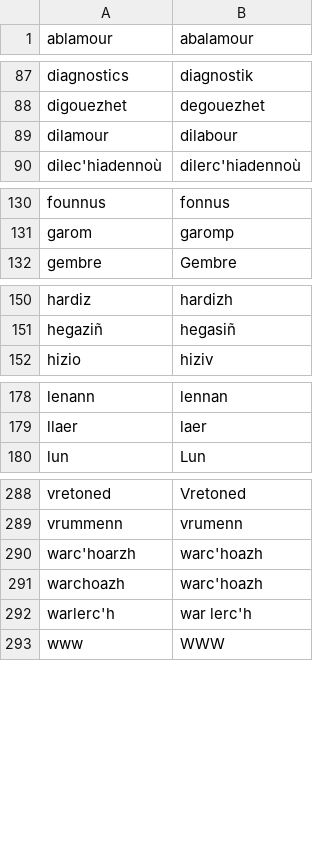
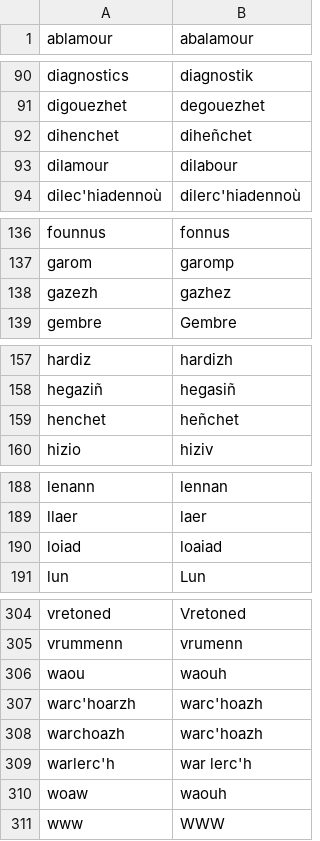
Before and after one commit to gweltou/ostilhou, a TSV file: ostilhou/dicts/corrected_tokens.tsv, drawn as a sheet; only a part is shown, gaps mark what is left out; the diff covers the shown part only.

```diff
--- a/ostilhou/dicts/corrected_tokens.tsv
+++ b/ostilhou/dicts/corrected_tokens.tsv
@@ -88,2 +91,3 @@ diagnostics	diagnostik
 digouezhet	degouezhet
+dihenchet	diheñchet
 dilamour	dilabour
@@ -131,2 +137,3 @@ founnus	fonnus
 garom	garomp
+gazezh	gazhez
 gembre	Gembre
@@ -151,2 +158,3 @@ hardiz	hardizh
 hegaziñ	hegasiñ
+henchet	heñchet
 hizio	hiziv
@@ -179,2 +189,3 @@ lenann	lennan
 llaer	laer
+loiad	loaiad
 lun	Lun
@@ -289,2 +305,3 @@ vretoned	Vretoned
 vrummenn	vrumenn
+waou	waouh
 warc'hoarzh	warc'hoazh
@@ -292,2 +309,3 @@ warchoazh	warc'hoazh
 warlerc'h	war lerc'h
+woaw	waouh
 www	WWW
```
Also changed, not shown: 12 added rows elsewhere in this file, ostilhou/asr/lexicon_add.tsv, ostilhou/dicts/interjections.tsv, 11 other files.
